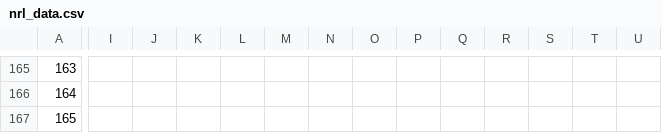
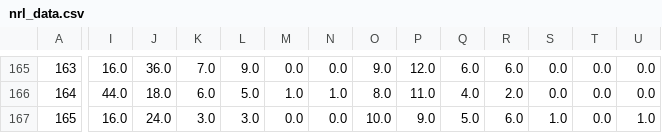
Before and after one commit to ZeNoonan/nrl, a CSV file: nrl_data.csv, drawn as a sheet; only a part is shown, gaps mark what is left out; the diff covers the shown part only; the diff names each change by its address in the sheet, - before the commit and + after, or states it on an @@ line.

```diff
--- a/nrl_data.csv
+++ b/nrl_data.csv
-I165: (empty)
+I165: 16.0
-J165: (empty)
+J165: 36.0
-K165: (empty)
+K165: 7.0
-L165: (empty)
+L165: 9.0
-M165: (empty)
+M165: 0.0
-N165: (empty)
+N165: 0.0
-O165: (empty)
+O165: 9.0
-P165: (empty)
+P165: 12.0
-Q165: (empty)
+Q165: 6.0
-R165: (empty)
+R165: 6.0
-S165:S166: (empty)
+S165:S166: 0.0
-T165:T167: (empty)
+T165:T167: 0.0
-U165:U166: (empty)
+U165:U166: 0.0
-I166: (empty)
+I166: 44.0
-J166: (empty)
+J166: 18.0
-K166: (empty)
+K166: 6.0
-L166: (empty)
+L166: 5.0
-M166: (empty)
+M166: 1.0
-N166: (empty)
+N166: 1.0
-O166: (empty)
+O166: 8.0
-P166: (empty)
+P166: 11.0
-Q166: (empty)
+Q166: 4.0
-R166: (empty)
+R166: 2.0
-I167: (empty)
+I167: 16.0
-J167: (empty)
+J167: 24.0
-K167: (empty)
+K167: 3.0
-L167: (empty)
+L167: 3.0
-M167: (empty)
+M167: 0.0
-N167: (empty)
+N167: 0.0
-O167: (empty)
+O167: 10.0
-P167: (empty)
+P167: 9.0
-Q167: (empty)
+Q167: 5.0
-R167: (empty)
+R167: 6.0
-S167: (empty)
+S167: 1.0
-U167: (empty)
+U167: 1.0
```
Also changed, not shown: 145 edited cells elsewhere in this file, 1 other file.
